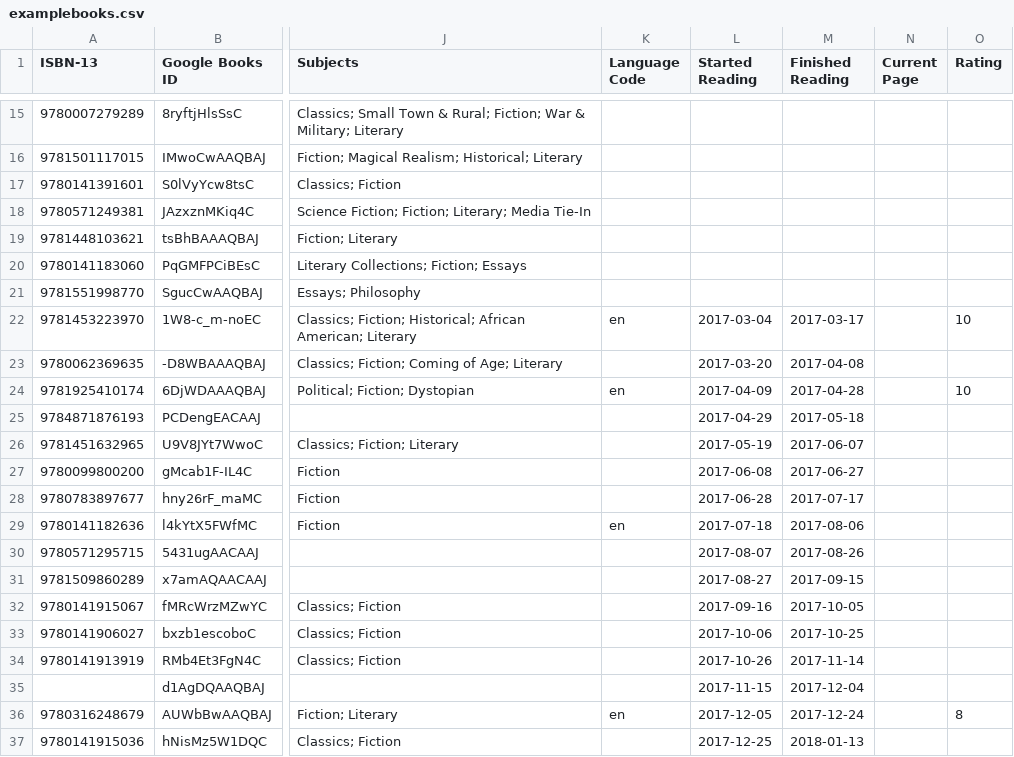
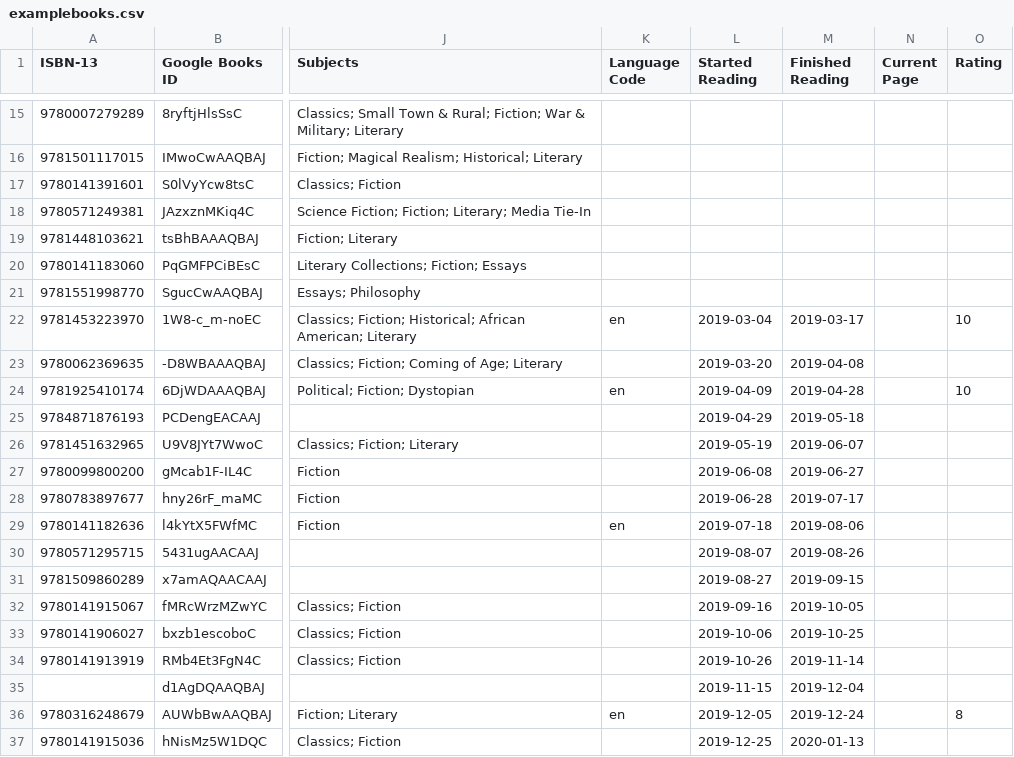
Before and after one commit to irong/ReadingListV1, a CSV file: Debug/examplebooks.csv, drawn as a sheet; only a part is shown, gaps mark what is left out; the diff covers the shown part only; the diff names each change by its address in the sheet, - before the commit and + after, or states it on an @@ line.

```diff
--- a/Debug/examplebooks.csv
+++ b/Debug/examplebooks.csv
-L22 (Started Reading): 2017-03-04
+L22 (Started Reading): 2019-03-04
-M22 (Finished Reading): 2017-03-17
+M22 (Finished Reading): 2019-03-17
-L23 (Started Reading): 2017-03-20
+L23 (Started Reading): 2019-03-20
-M23 (Finished Reading): 2017-04-08
+M23 (Finished Reading): 2019-04-08
-L24 (Started Reading): 2017-04-09
+L24 (Started Reading): 2019-04-09
-M24 (Finished Reading): 2017-04-28
+M24 (Finished Reading): 2019-04-28
-L25 (Started Reading): 2017-04-29
+L25 (Started Reading): 2019-04-29
-M25 (Finished Reading): 2017-05-18
+M25 (Finished Reading): 2019-05-18
-L26 (Started Reading): 2017-05-19
+L26 (Started Reading): 2019-05-19
-M26 (Finished Reading): 2017-06-07
+M26 (Finished Reading): 2019-06-07
-L27 (Started Reading): 2017-06-08
+L27 (Started Reading): 2019-06-08
-M27 (Finished Reading): 2017-06-27
+M27 (Finished Reading): 2019-06-27
-L28 (Started Reading): 2017-06-28
+L28 (Started Reading): 2019-06-28
-M28 (Finished Reading): 2017-07-17
+M28 (Finished Reading): 2019-07-17
-L29 (Started Reading): 2017-07-18
+L29 (Started Reading): 2019-07-18
-M29 (Finished Reading): 2017-08-06
+M29 (Finished Reading): 2019-08-06
-L30 (Started Reading): 2017-08-07
+L30 (Started Reading): 2019-08-07
-M30 (Finished Reading): 2017-08-26
+M30 (Finished Reading): 2019-08-26
-L31 (Started Reading): 2017-08-27
+L31 (Started Reading): 2019-08-27
-M31 (Finished Reading): 2017-09-15
+M31 (Finished Reading): 2019-09-15
-L32 (Started Reading): 2017-09-16
+L32 (Started Reading): 2019-09-16
-M32 (Finished Reading): 2017-10-05
+M32 (Finished Reading): 2019-10-05
-L33 (Started Reading): 2017-10-06
+L33 (Started Reading): 2019-10-06
-M33 (Finished Reading): 2017-10-25
+M33 (Finished Reading): 2019-10-25
-L34 (Started Reading): 2017-10-26
+L34 (Started Reading): 2019-10-26
-M34 (Finished Reading): 2017-11-14
+M34 (Finished Reading): 2019-11-14
-L35 (Started Reading): 2017-11-15
+L35 (Started Reading): 2019-11-15
-M35 (Finished Reading): 2017-12-04
+M35 (Finished Reading): 2019-12-04
-L36 (Started Reading): 2017-12-05
+L36 (Started Reading): 2019-12-05
-M36 (Finished Reading): 2017-12-24
+M36 (Finished Reading): 2019-12-24
-L37 (Started Reading): 2017-12-25
+L37 (Started Reading): 2019-12-25
-M37 (Finished Reading): 2018-01-13
+M37 (Finished Reading): 2020-01-13
```
Also changed, not shown: 6 edited cells elsewhere in this file, 7 other files.
